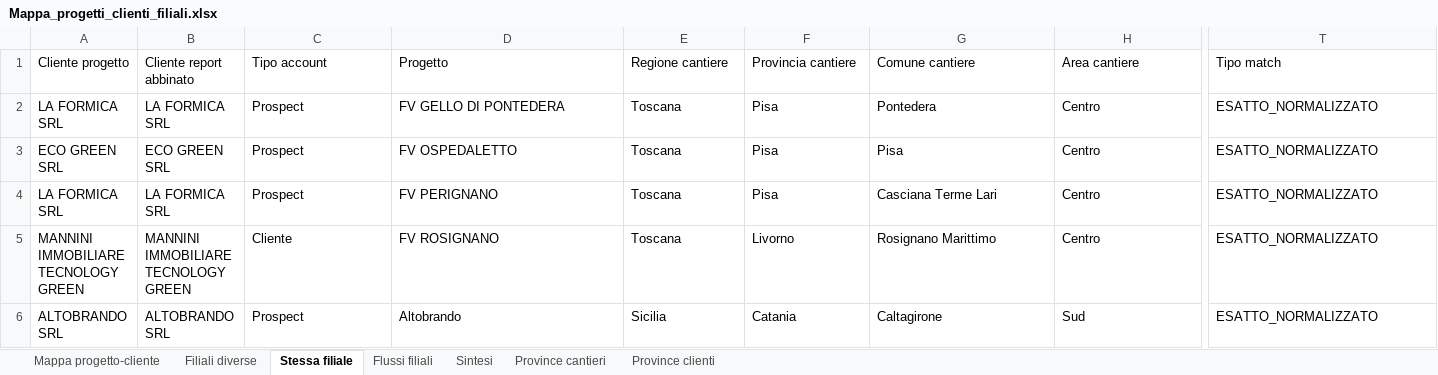
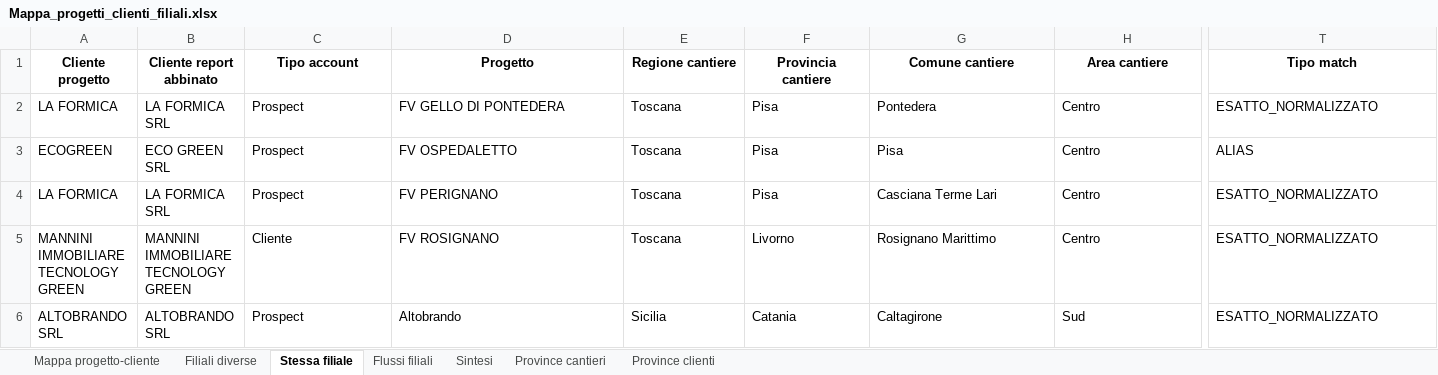
Before and after one commit to EmAnzi3/pv_echarts, an Excel workbook: output/Mappa_progetti_clienti_filiali.xlsx, sheet Stessa filiale, drawn as a sheet; only a part is shown, gaps mark what is left out; values as stored, in another font and other column widths than the file's, no borders; the diff covers the shown part only; the diff names each change by its address in the sheet, - before the commit and + after, or states it on an @@ line.

```diff
--- a/output/Mappa_progetti_clienti_filiali.xlsx (sheet Stessa filiale)
+++ b/output/Mappa_progetti_clienti_filiali.xlsx (sheet Stessa filiale)
@@ A1:T1 bold: off → on, alignment: left → center @@
-A2 (Cliente progetto): LA FORMICA SRL
+A2 (Cliente progetto): LA FORMICA
-A3 (Cliente progetto): ECO GREEN SRL
+A3 (Cliente progetto): ECOGREEN
-T3 (Tipo match): ESATTO_NORMALIZZATO
+T3 (Tipo match): ALIAS
-A4 (Cliente progetto): LA FORMICA SRL
+A4 (Cliente progetto): LA FORMICA
```
Also changed, not shown: cell formats elsewhere in this sheet, sheet Mappa progetto-cliente, sheet Filiali diverse, sheet Province cantieri, sheet Flussi filiali, sheet Province clienti, sheet Sintesi, output/audit_abbinamenti.xlsx, 4 other files.
